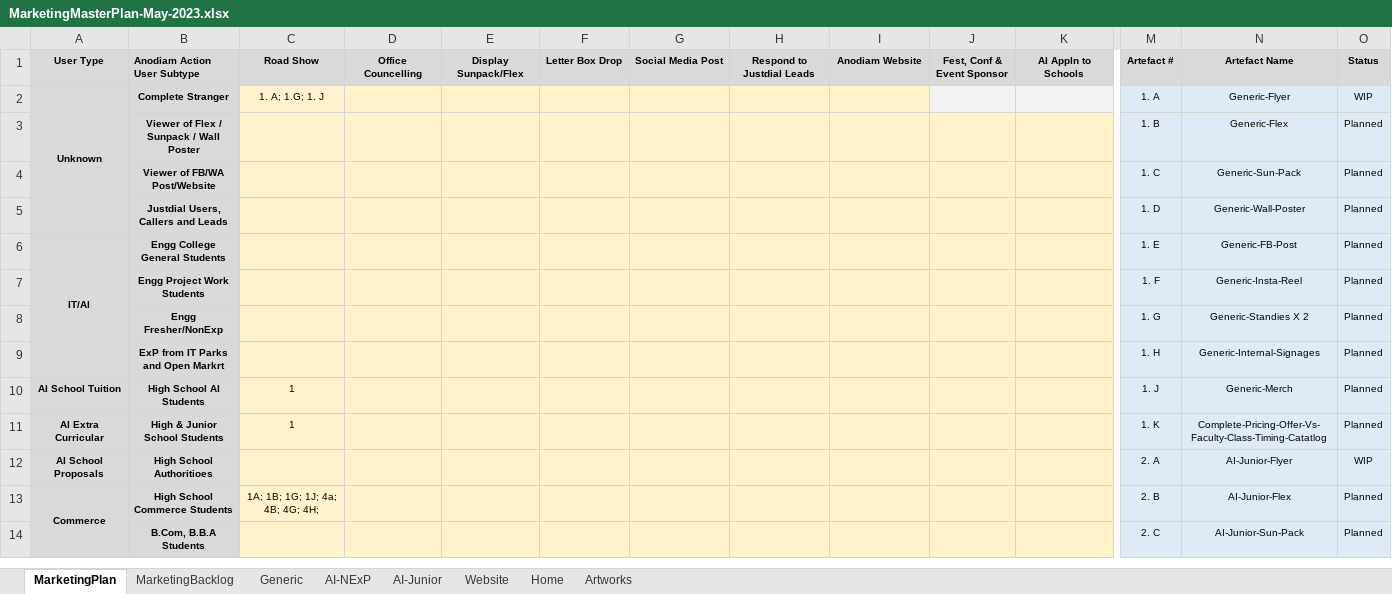
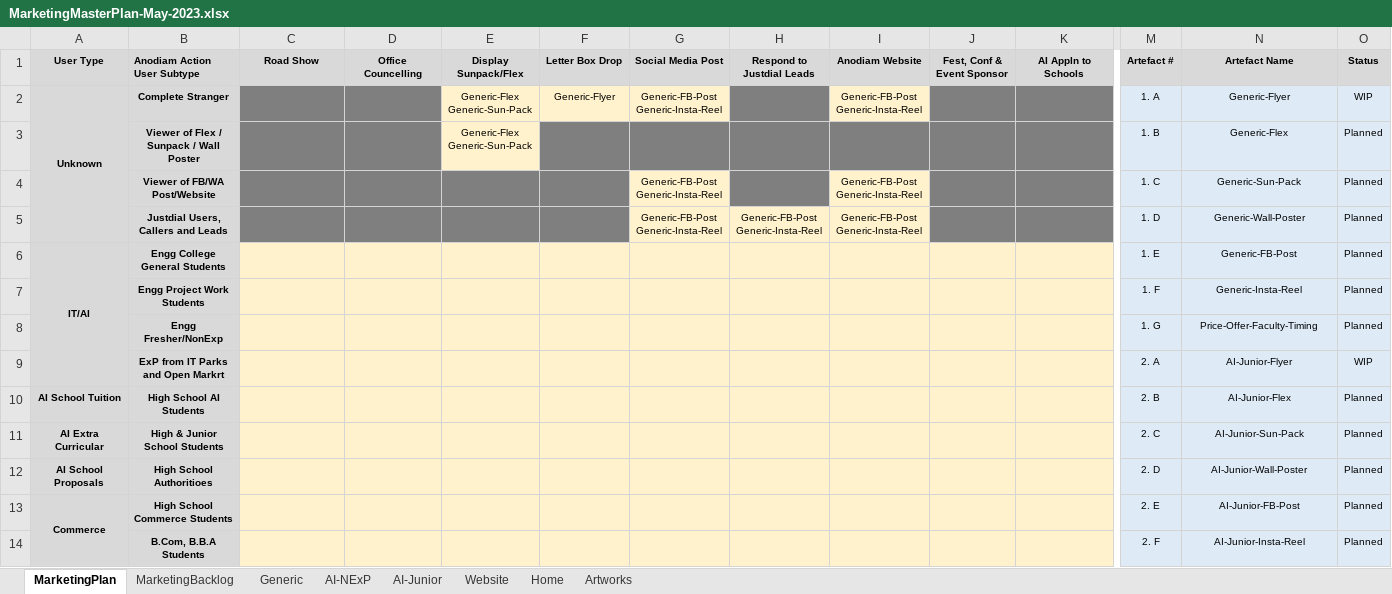
Before and after one commit to anodiamadm/Docs, an Excel workbook: Offline/BusinessManagement/MarketingMasterPlan-May-2023.xlsx, sheet MarketingPlan, drawn as a sheet; only a part is shown, gaps mark what is left out; values as stored, in another font and other column widths than the file's, no borders; removed rows and columns are numbered as before the commit, all else as after; rows hold the shown columns only; ↵ is a line break in a cell; the diff covers the shown part only; the diff names each change by its address in the sheet, - before the commit and + after, or states it on an @@ line.

```diff
--- a/Offline/BusinessManagement/MarketingMasterPlan-May-2023.xlsx (sheet MarketingPlan)
+++ b/Offline/BusinessManagement/MarketingMasterPlan-May-2023.xlsx (sheet MarketingPlan)
-C2 (Road Show): 1. A; 1.G; 1. J
+C2 (Road Show): (empty)
-C2:D3 fill: #FFF2CC
+C2:D3 fill: #7F7F7F
-E2:E3 (Display Sunpack/Flex): (empty)
+E2:E3 (Display Sunpack/Flex): Generic-Flex ↵ Generic-Sun-Pack
-F2 (Letter Box Drop): (empty)
+F2 (Letter Box Drop): Generic-Flyer
-G2 (Social Media Post): (empty)
+G2 (Social Media Post): Generic-FB-Post ↵ Generic-Insta-Reel
-H2 fill: #FFF2CC
+H2 fill: #7F7F7F
-I2 (Anodiam Website): (empty)
+I2 (Anodiam Website): Generic-FB-Post ↵ Generic-Insta-Reel
-J2:K2 fill: #F2F2F2
+J2:K2 fill: #7F7F7F
-F3:K3 fill: #FFF2CC
+F3:K3 fill: #7F7F7F
-C4:F5 fill: #FFF2CC
+C4:F5 fill: #7F7F7F
-G4:G5 (Social Media Post): (empty)
+G4:G5 (Social Media Post): Generic-FB-Post ↵ Generic-Insta-Reel
-H4 fill: #FFF2CC
+H4 fill: #7F7F7F
-I4:I5 (Anodiam Website): (empty)
+I4:I5 (Anodiam Website): Generic-FB-Post ↵ Generic-Insta-Reel
-J4:K5 fill: #FFF2CC
+J4:K5 fill: #7F7F7F
-H5 (Respond to Justdial Leads): (empty)
+H5 (Respond to Justdial Leads): Generic-FB-Post ↵ Generic-Insta-Reel
-N8 (Artefact Name): Generic-Standies X 2
+N8 (Artefact Name): Price-Offer-Faculty-Timing
-row 9:  | ExP from IT Parks and Open Markrt |  |  |  |  |  |  |  |  |  | 1. H | Generic-Internal-Signages | Planned
+row 9:  | ExP from IT Parks and Open Markrt |  |  |  |  |  |  |  |  |  | 2. A | AI-Junior-Flyer | WIP
-C10:C11 (Road Show): 1
+C10:C11 (Road Show): (empty)
-M10 (Artefact #): 1. J
+M10 (Artefact #): 2. B
-N10 (Artefact Name): Generic-Merch
+N10 (Artefact Name): AI-Junior-Flex
-M11 (Artefact #): 1. K
+M11 (Artefact #): 2. C
-N11 (Artefact Name): Complete-Pricing-Offer-Vs-Faculty-Class-Timing-Catatlog
+N11 (Artefact Name): AI-Junior-Sun-Pack
-M12 (Artefact #): 2. A
+M12 (Artefact #): 2. D
-N12 (Artefact Name): AI-Junior-Flyer
+N12 (Artefact Name): AI-Junior-Wall-Poster
-O12 (Status): WIP
+O12 (Status): Planned
-C13 (Road Show): 1A; 1B; 1G; 1J; 4a; 4B; 4G; 4H;
+C13 (Road Show): (empty)
-M13 (Artefact #): 2. B
+M13 (Artefact #): 2. E
-N13 (Artefact Name): AI-Junior-Flex
+N13 (Artefact Name): AI-Junior-FB-Post
-M14 (Artefact #): 2. C
+M14 (Artefact #): 2. F
-N14 (Artefact Name): AI-Junior-Sun-Pack
+N14 (Artefact Name): AI-Junior-Insta-Reel
```
Also changed, not shown: 11 added rows, 13 removed rows and 18 edited cells elsewhere in this sheet, Offline/BusinessManagement/ProfitabilitySheet.xlsx.
